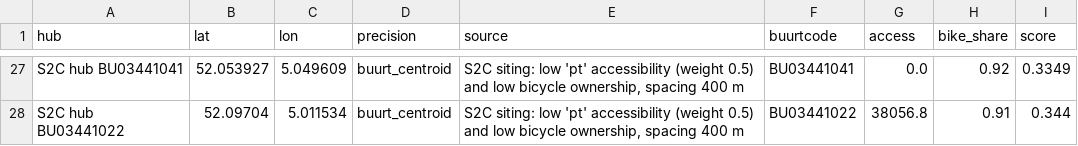
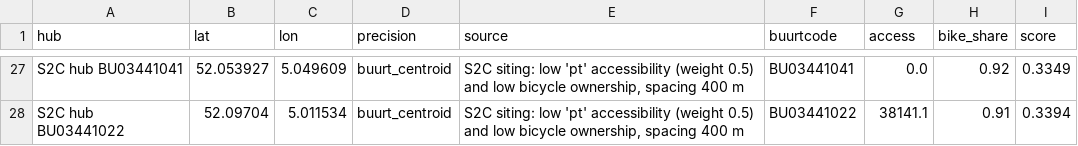
Before and after one commit to Marrekoo/IKOB_Aporometrica, a CSV file: data/hubs_scenarios/utrecht_hubs_s2c.csv, drawn as a sheet; only a part is shown, gaps mark what is left out; the diff covers the shown part only; the diff names each change by its address in the sheet, - before the commit and + after, or states it on an @@ line.

```diff
--- a/data/hubs_scenarios/utrecht_hubs_s2c.csv
+++ b/data/hubs_scenarios/utrecht_hubs_s2c.csv
-G28 (access): 38056.8
+G28 (access): 38141.1
-I28 (score): 0.344
+I28 (score): 0.3394
```
Also changed, not shown: 2 added rows, 2 removed rows and 27 edited cells elsewhere in this file, data/hubs_scenarios/utrecht_hubs_s2t.csv.
